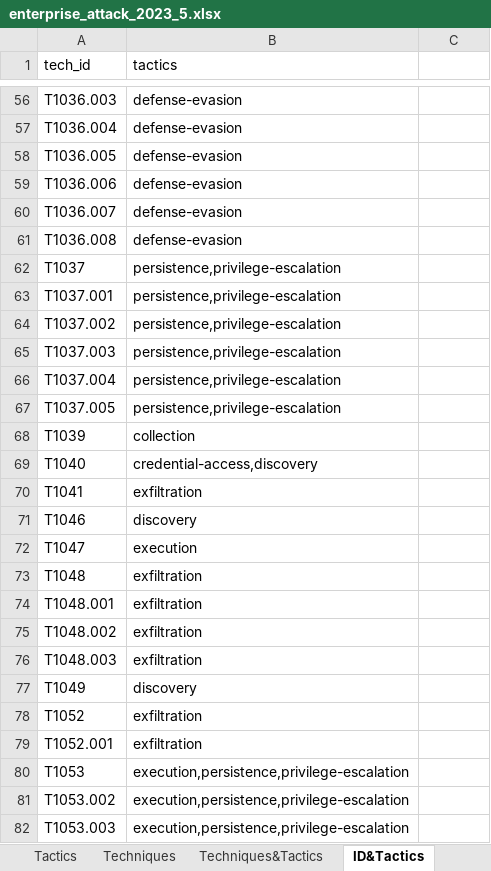
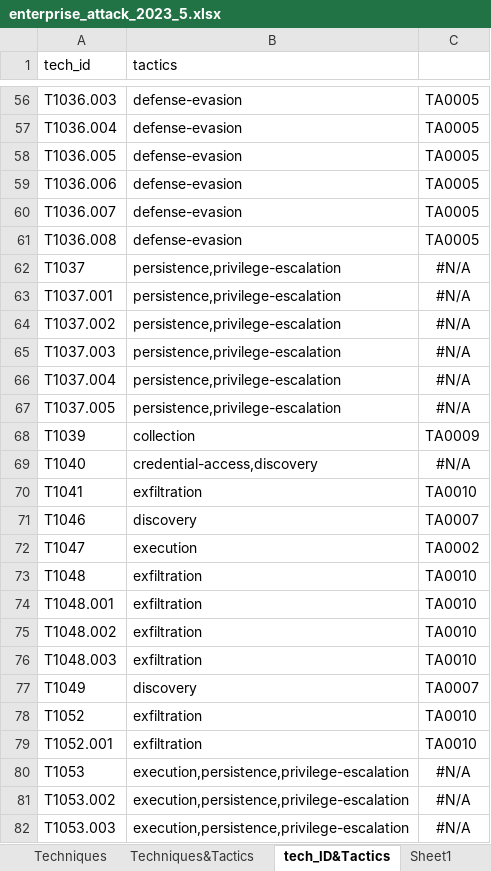
Before and after one commit to Daniel-Why/ATTCK_Learning, an Excel workbook: assets/attck_database/v13/enterprise_attck/enterprise_attack_2023_5.xlsx, sheet tech_ID&Tactics, drawn as a sheet; only a part is shown, gaps mark what is left out; values as stored, in another font and other column widths than the file's, no borders; the diff covers the shown part only; the diff names each change by its address in the sheet, - before the commit and + after, or states it on an @@ line.

```diff
--- a/assets/attck_database/v13/enterprise_attck/enterprise_attack_2023_5.xlsx (sheet tech_ID&Tactics)
+++ b/assets/attck_database/v13/enterprise_attck/enterprise_attack_2023_5.xlsx (sheet tech_ID&Tactics)
-sheet tab: ID&Tactics
+sheet tab: tech_ID&Tactics
-C56:C61: (empty)
+C56:C61: TA0005
-C62:C67: (empty)
+C62:C67: #N/A
-C68: (empty)
+C68: TA0009
-C69: (empty)
+C69: #N/A
-C70: (empty)
+C70: TA0010
-C71: (empty)
+C71: TA0007
-C72: (empty)
+C72: TA0002
-C73:C76: (empty)
+C73:C76: TA0010
-C77: (empty)
+C77: TA0007
-C78:C79: (empty)
+C78:C79: TA0010
-C80:C82: (empty)
+C80:C82: #N/A
```
Also changed, not shown: 758 edited cells elsewhere in this sheet, sheet Tactics, sheet Techniques&Tactics, other sheet tabs, formulas that keep their value, 2 other files.
